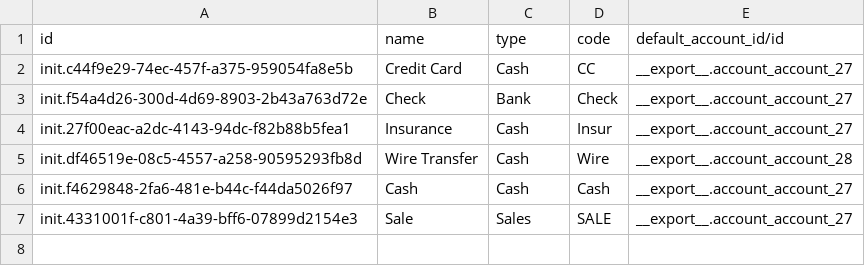
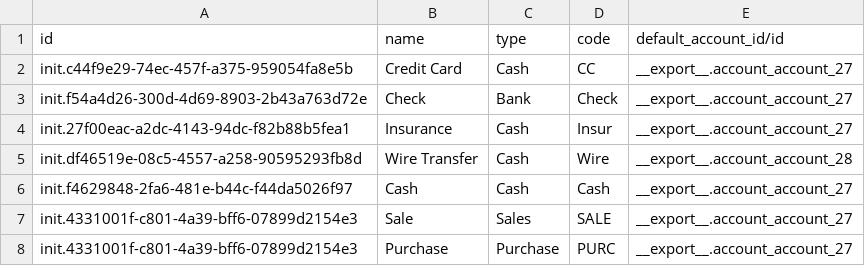
Before and after one commit to nuhuhmutebi/odoo-config-hsc, a CSV file: configuration/journal/account.journal.csv, drawn as a sheet.

```diff
--- a/configuration/journal/account.journal.csv
+++ b/configuration/journal/account.journal.csv
@@ -7 +7,2 @@ init.f4629848-2fa6-481e-b44c-f44da5026f97,Cash,Cash,Cash,__export__.account_acco
 init.4331001f-c801-4a39-bff6-07899d2154e3,Sale,Sales,SALE,__export__.account_account_27
+init.4331001f-c801-4a39-bff6-07899d2154e3,Purchase,Purchase,PURC,__export__.account_account_27
```
Also changed, not shown: configuration/bill_of_material/mrp.bom.csv, configuration/product_variant/drugs.csv, 1 other file.
